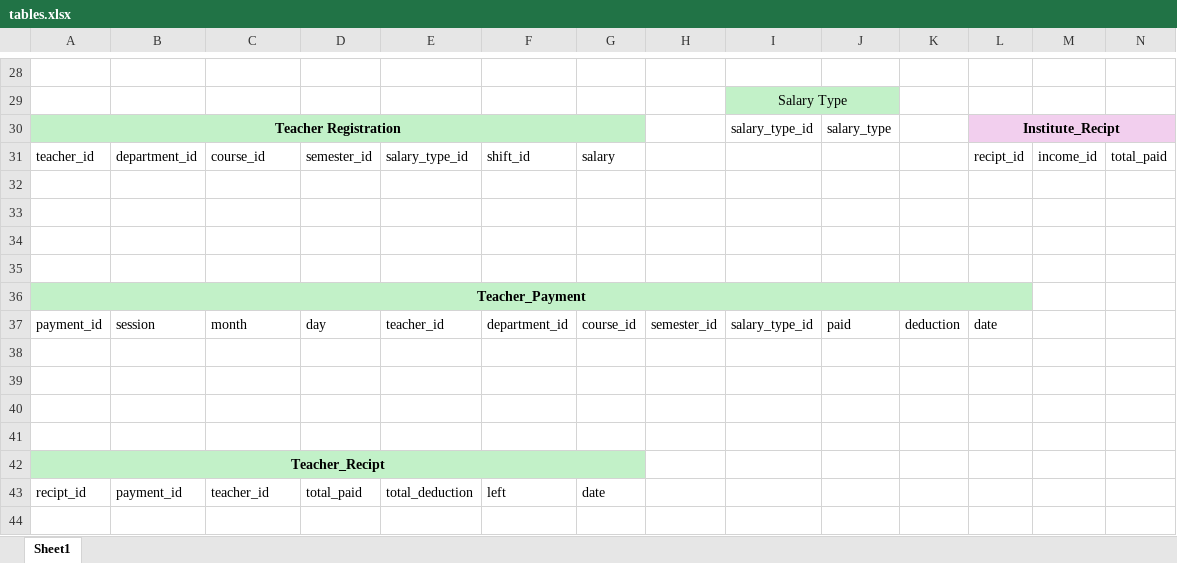
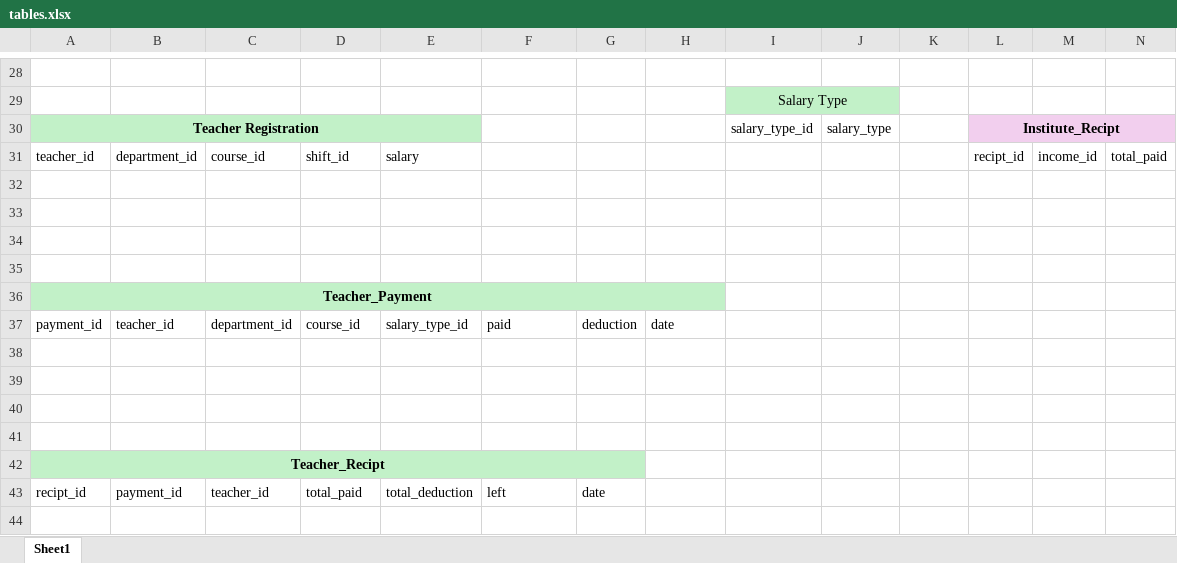
Before and after one commit to Ibrah-N/college-system, an Excel workbook: tables.xlsx, sheet Sheet1, drawn as a sheet; only a part is shown, gaps mark what is left out; values as stored, in another font and other column widths than the file's, no borders; removed rows and columns are numbered as before the commit, all else as after; rows hold the shown columns only; the diff names each change by its address in the sheet, - before the commit and + after, or states it on an @@ line.

Commit message:
changes made to the teacher_registration_orm; salary_type and semester removed from all the tables

```diff
--- a/tables.xlsx (sheet Sheet1)
+++ b/tables.xlsx (sheet Sheet1)
-A30:G30 merged
+A30:E30 merged
-F30:G30 fill: #C2F1C8
+F30:G30 fill: none
-D31: semester_id
+D31: shift_id
-E31: salary_type_id
+E31: salary
-F31: shift_id
+F31: (empty)
-G31: salary
+G31: (empty)
-A36:L36 merged
+A36:H36 merged
-I36:L36 fill: #C2F1C8
+I36:L36 fill: none
-row 37: payment_id | session | month | day | teacher_id | department_id | course_id | semester_id | salary_type_id | paid | deduction | date
+row 37: payment_id | teacher_id | department_id | course_id | salary_type_id | paid | deduction | date
```
Also changed, not shown: 10 other files.
